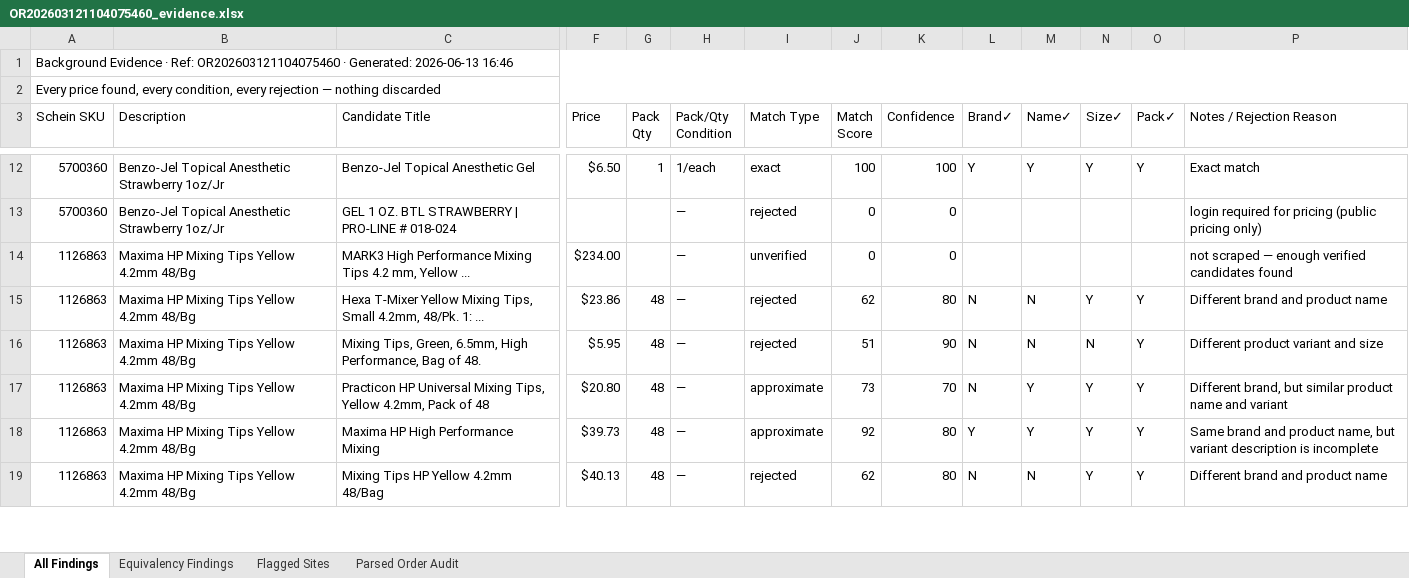
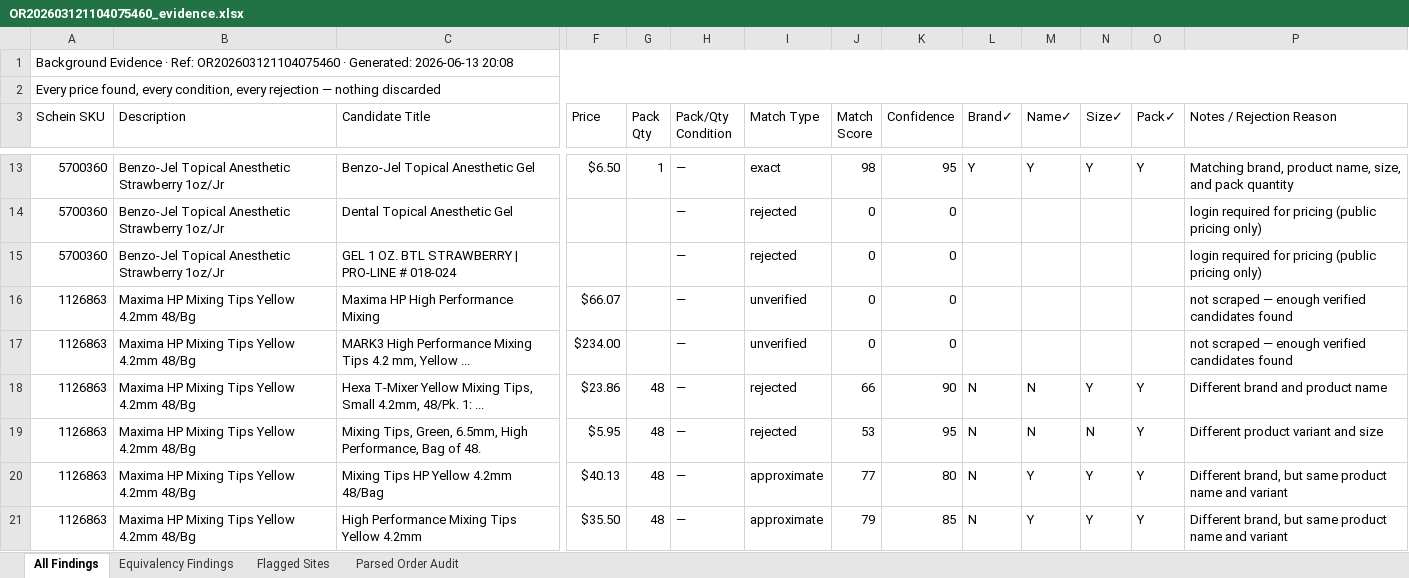
Before and after one commit to malaika22/dental_price_IQ, an Excel workbook: output/OR202603121104075460_evidence.xlsx, sheet All Findings, drawn as a sheet; only a part is shown, gaps mark what is left out; values as stored, in another font and other column widths than the file's, no cell formats; removed rows and columns are numbered as before the commit, all else as after; rows hold the shown columns only; the diff covers the shown part only; the diff names each change by its address in the sheet, - before the commit and + after, or states it on an @@ line.

```diff
--- a/output/OR202603121104075460_evidence.xlsx (sheet All Findings)
+++ b/output/OR202603121104075460_evidence.xlsx (sheet All Findings)
-A1 (Schein SKU): …Generated: 2026-06-13 16:46
+A1 (Schein SKU): …Generated: 2026-06-13 20:08
-H13 (Pack/Qty Condition): 1/each
+H13 (Pack/Qty Condition): —
-J13 (Match Score): 100
+J13 (Match Score): 98
-K13 (Confidence): 100
+K13 (Confidence): 95
-P13 (Notes / Rejection Reason): Exact match
+P13 (Notes / Rejection Reason): Matching brand, product name, size, and pack quantity
+row 14: 5700360 | Benzo-Jel Topical Anesthetic Strawberry 1oz/Jr | Dental Topical Anesthetic Gel |  |  | — | rejected | 0 | 0 |  |  |  |  | login required for pricing (public pricing only)
+row 16: 1126863 | Maxima HP Mixing Tips Yellow 4.2mm 48/Bg | Maxima HP High Performance Mixing | $66.07 |  | — | unverified | 0 | 0 |  |  |  |  | not scraped — enough verified candidates found
-J18 (Match Score): 62
+J18 (Match Score): 66
-K18 (Confidence): 80
+K18 (Confidence): 90
-J19 (Match Score): 51
+J19 (Match Score): 53
-K19 (Confidence): 90
+K19 (Confidence): 95
-row 17: 1126863 | Maxima HP Mixing Tips Yellow 4.2mm 48/Bg | Practicon HP Universal Mixing Tips, Yellow 4.2mm, Pack of 48 | $20.80 | 48 | — | approximate | 73 | 70 | N | Y | Y | Y | Different brand, but similar product name and variant
-row 18: 1126863 | Maxima HP Mixing Tips Yellow 4.2mm 48/Bg | Maxima HP High Performance Mixing | $39.73 | 48 | — | approximate | 92 | 80 | Y | Y | Y | Y | Same brand and product name, but variant description is incomplete
-I20 (Match Type): rejected
+I20 (Match Type): approximate
-J20 (Match Score): 62
+J20 (Match Score): 77
-M20 (Name✓): N
+M20 (Name✓): Y
-P20 (Notes / Rejection Reason): Different brand and product name
+P20 (Notes / Rejection Reason): Different brand, but same product name and variant
+row 21: 1126863 | Maxima HP Mixing Tips Yellow 4.2mm 48/Bg | High Performance Mixing Tips Yellow 4.2mm | $35.50 | 48 | — | approximate | 79 | 85 | N | Y | Y | Y | Different brand, but same product name and variant
```
Also changed, not shown: 72 added rows, 18 removed rows and 189 edited cells elsewhere in this sheet, sheet Flagged Sites, sheet Parsed Order Audit, cell formats, output/OR202603121104075460_alternate_purchases.xlsx, output/OR202603121104075460_price_match.xlsx, 5 other files.
